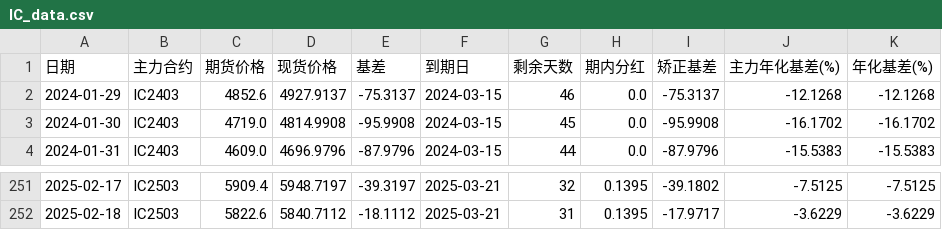
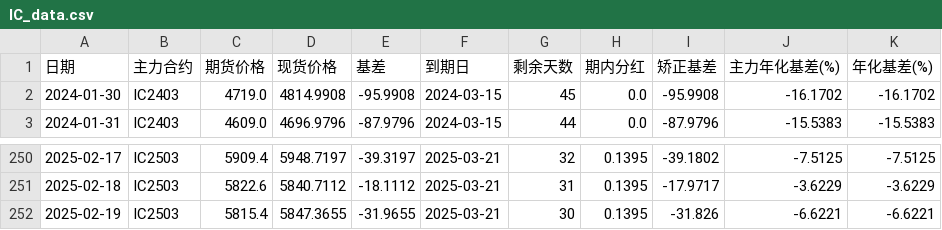
Before and after one commit to Euclid-Jie/Observation-of-Basis, a CSV file: data/IC_data.csv, drawn as a sheet; only a part is shown, gaps mark what is left out.

```diff
--- a/data/IC_data.csv
+++ b/data/IC_data.csv
@@ -1,3 +1,2 @@
 日期,主力合约,期货价格,现货价格,基差,到期日,剩余天数,期内分红,矫正基差,主力年化基差(%),年化基差(%)
-2024-01-29,IC2403,4852.6,4927.9137,-75.3137,2024-03-15,46,0.0,-75.3137,-12.1268,-12.1268
 2024-01-30,IC2403,4719.0,4814.9908,-95.9908,2024-03-15,45,0.0,-95.9908,-16.1702,-16.1702
@@ -252 +251,2 @@
 2025-02-18,IC2503,5822.6,5840.7112,-18.1112,2025-03-21,31,0.1395,-17.9717,-3.6229,-3.6229
+2025-02-19,IC2503,5815.4,5847.3655,-31.9655,2025-03-21,30,0.1395,-31.826,-6.6221,-6.6221
```
Also changed, not shown: data/IM_data.csv, 1 other file.
